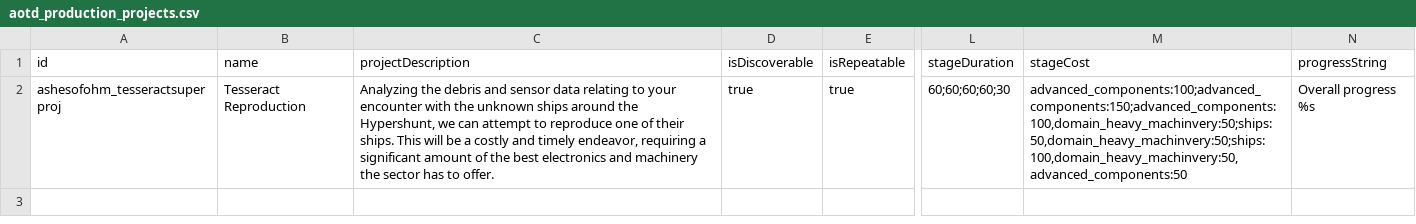
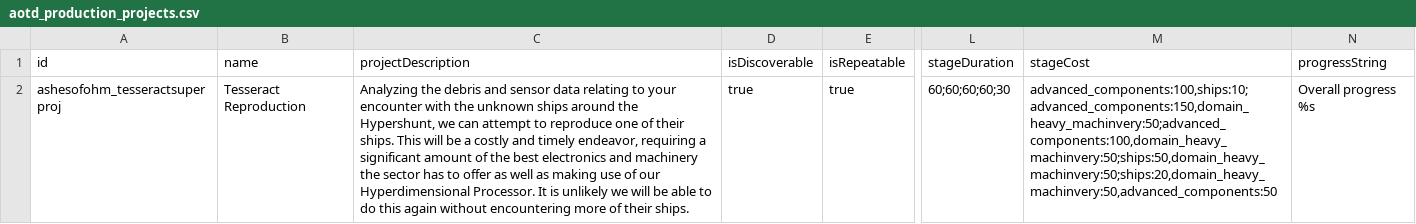
Before and after one commit to MildlyFootwear/starsector-AshesOfOhm, a CSV file: data/campaign/aotd_production_projects.csv, drawn as a sheet; only a part is shown, gaps mark what is left out; the diff names each change by its address in the sheet, - before the commit and + after, or states it on an @@ line.

```diff
--- a/data/campaign/aotd_production_projects.csv
+++ b/data/campaign/aotd_production_projects.csv
-C2 (projectDescription): …has to offer.
+C2 (projectDescription): …has to offer as well as making use of our Hyperdimensional Processor. It is unlikely we will be able to do this again without encountering more of their ships.
-M2 (stageCost): advanced_components:100;advanced_components:150;advanced_components:100,domain_heavy_machinvery:50;ships:50,domain_heavy_machinvery:50;ships:100,domain_heavy_machinvery:50,advanced_components:50
+M2 (stageCost): advanced_components:100,ships:10;advanced_components:150,domain_heavy_machinvery:50;advanced_components:100,domain_heavy_machinvery:50;ships:50,domain_heavy_machinvery:50;ships:20,domain_heavy_machinvery:50,advanced_components:50
```
Also changed, not shown: data/hullmods/hull_mods.csv, data/hulls/ship_data.csv, 5 other files.
